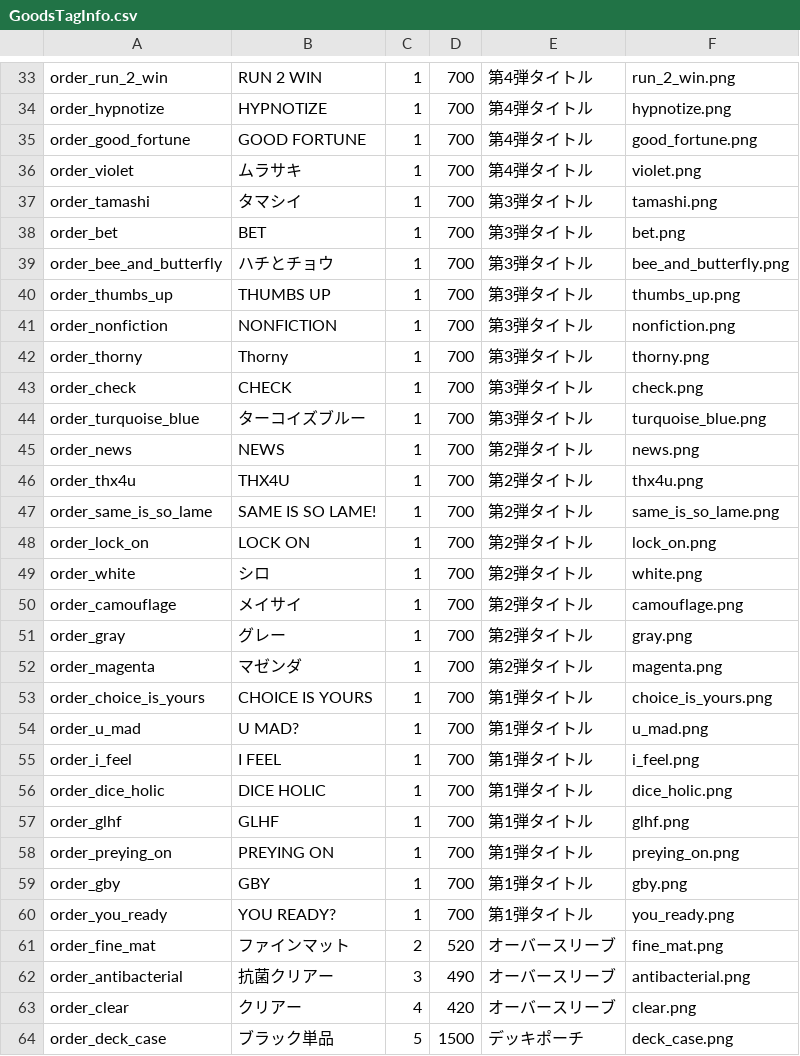
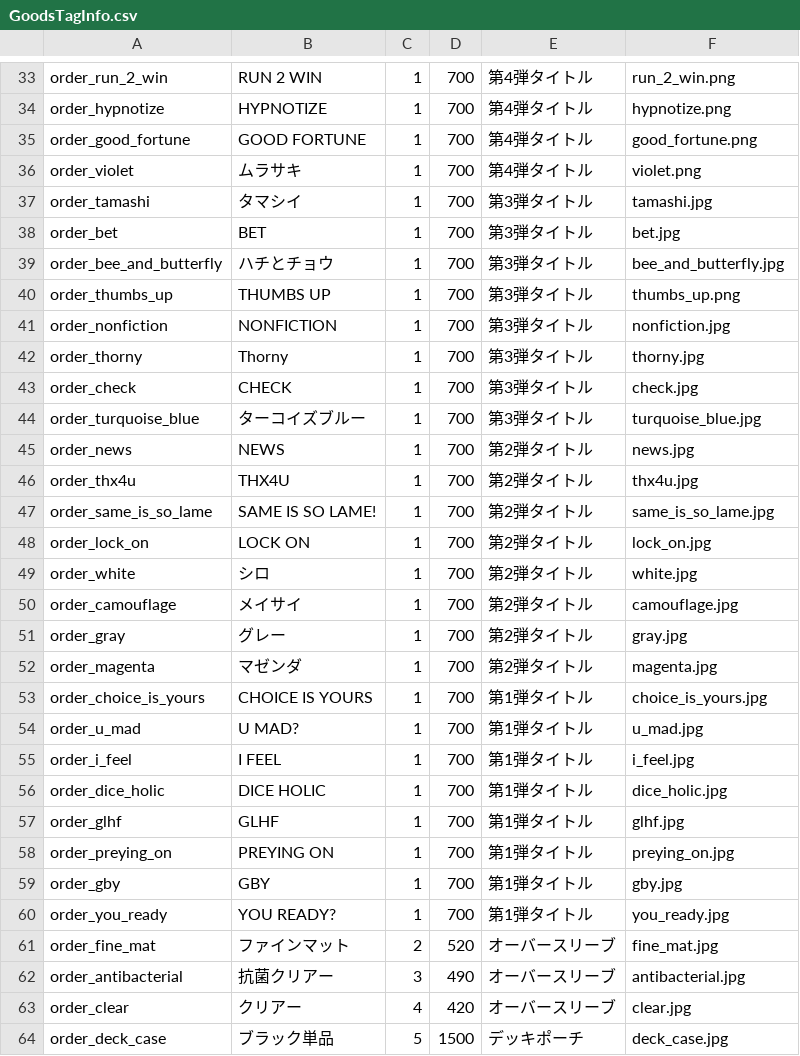
Before and after one commit to takaki-1st-re/1st-re.github.io, a CSV file: GoodsTagInfo.csv, drawn as a sheet; only a part is shown, gaps mark what is left out; the diff covers the shown part only.

Commit message:
Add files via upload

```diff
--- a/GoodsTagInfo.csv
+++ b/GoodsTagInfo.csv
@@ -36,29 +36,29 @@ order_good_fortune,GOOD FORTUNE,1,700,第4弾タイトル,good_fortune.png
 order_violet,ムラサキ,1,700,第4弾タイトル,violet.png
-order_tamashi,タマシイ,1,700,第3弾タイトル,tamashi.png
-order_bet,BET,1,700,第3弾タイトル,bet.png
-order_bee_and_butterfly,ハチとチョウ,1,700,第3弾タイトル,bee_and_butterfly.png
+order_tamashi,タマシイ,1,700,第3弾タイトル,tamashi.jpg
+order_bet,BET,1,700,第3弾タイトル,bet.jpg
+order_bee_and_butterfly,ハチとチョウ,1,700,第3弾タイトル,bee_and_butterfly.jpg
 order_thumbs_up,THUMBS UP,1,700,第3弾タイトル,thumbs_up.png
-order_nonfiction,NONFICTION,1,700,第3弾タイトル,nonfiction.png
-order_thorny,Thorny,1,700,第3弾タイトル,thorny.png
-order_check,CHECK,1,700,第3弾タイトル,check.png
-order_turquoise_blue,ターコイズブルー,1,700,第3弾タイトル,turquoise_blue.png
-order_news,NEWS,1,700,第2弾タイトル,news.png
-order_thx4u,THX4U,1,700,第2弾タイトル,thx4u.png
-order_same_is_so_lame,SAME IS SO LAME!,1,700,第2弾タイトル,same_is_so_lame.png
-order_lock_on,LOCK ON,1,700,第2弾タイトル,lock_on.png
-order_white,シロ,1,700,第2弾タイトル,white.png
-order_camouflage,メイサイ,1,700,第2弾タイトル,camouflage.png
-order_gray,グレー,1,700,第2弾タイトル,gray.png
-order_magenta,マゼンダ,1,700,第2弾タイトル,magenta.png
-order_choice_is_yours,CHOICE IS YOURS,1,700,第1弾タイトル,choice_is_yours.png
-order_u_mad,U MAD?,1,700,第1弾タイトル,u_mad.png
-order_i_feel,I FEEL,1,700,第1弾タイトル,i_feel.png
-order_dice_holic,DICE HOLIC,1,700,第1弾タイトル,dice_holic.png
-order_glhf,GLHF,1,700,第1弾タイトル,glhf.png
-order_preying_on,PREYING ON,1,700,第1弾タイトル,preying_on.png
-order_gby,GBY,1,700,第1弾タイトル,gby.png
-order_you_ready,YOU READY?,1,700,第1弾タイトル,you_ready.png
-order_fine_mat,ファインマット,2,520,オーバースリーブ,fine_mat.png
-order_antibacterial,抗菌クリアー,3,490,オーバースリーブ,antibacterial.png
-order_clear,クリアー,4,420,オーバースリーブ,clear.png
-order_deck_case,ブラック単品,5,1500,デッキポーチ,deck_case.png
+order_nonfiction,NONFICTION,1,700,第3弾タイトル,nonfiction.jpg
+order_thorny,Thorny,1,700,第3弾タイトル,thorny.jpg
+order_check,CHECK,1,700,第3弾タイトル,check.jpg
+order_turquoise_blue,ターコイズブルー,1,700,第3弾タイトル,turquoise_blue.jpg
+order_news,NEWS,1,700,第2弾タイトル,news.jpg
+order_thx4u,THX4U,1,700,第2弾タイトル,thx4u.jpg
+order_same_is_so_lame,SAME IS SO LAME!,1,700,第2弾タイトル,same_is_so_lame.jpg
+order_lock_on,LOCK ON,1,700,第2弾タイトル,lock_on.jpg
+order_white,シロ,1,700,第2弾タイトル,white.jpg
+order_camouflage,メイサイ,1,700,第2弾タイトル,camouflage.jpg
+order_gray,グレー,1,700,第2弾タイトル,gray.jpg
+order_magenta,マゼンダ,1,700,第2弾タイトル,magenta.jpg
+order_choice_is_yours,CHOICE IS YOURS,1,700,第1弾タイトル,choice_is_yours.jpg
+order_u_mad,U MAD?,1,700,第1弾タイトル,u_mad.jpg
+order_i_feel,I FEEL,1,700,第1弾タイトル,i_feel.jpg
+order_dice_holic,DICE HOLIC,1,700,第1弾タイトル,dice_holic.jpg
+order_glhf,GLHF,1,700,第1弾タイトル,glhf.jpg
+order_preying_on,PREYING ON,1,700,第1弾タイトル,preying_on.jpg
+order_gby,GBY,1,700,第1弾タイトル,gby.jpg
+order_you_ready,YOU READY?,1,700,第1弾タイトル,you_ready.jpg
+order_fine_mat,ファインマット,2,520,オーバースリーブ,fine_mat.jpg
+order_antibacterial,抗菌クリアー,3,490,オーバースリーブ,antibacterial.jpg
+order_clear,クリアー,4,420,オーバースリーブ,clear.jpg
+order_deck_case,ブラック単品,5,1500,デッキポーチ,deck_case.jpg
```
Also changed, not shown: 7 edited cells elsewhere in this file.
